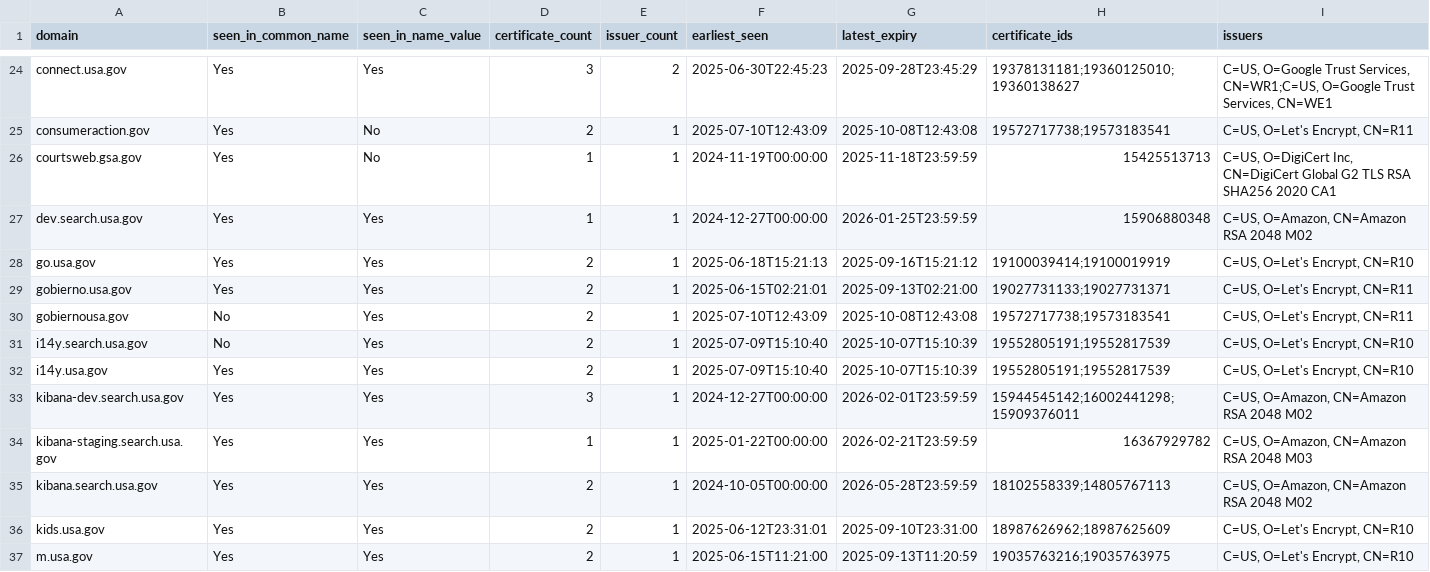
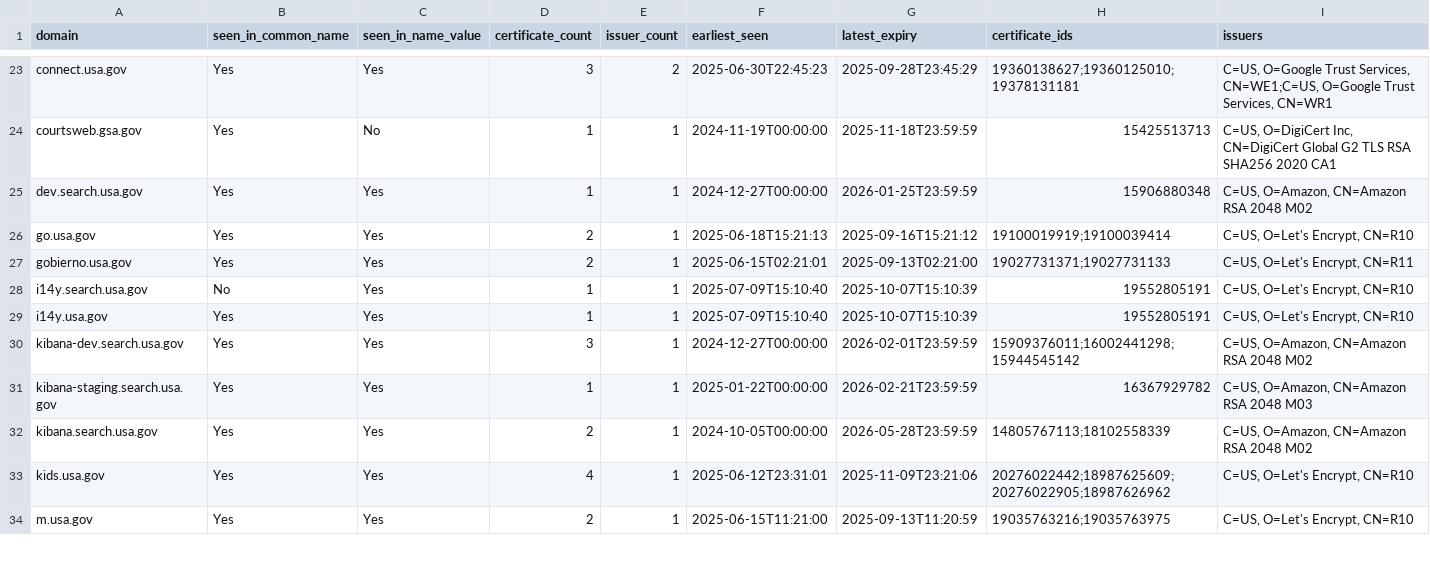
Before and after one commit to fartbagxp/gov-domains, a CSV file: data/csv/domain.usa.gov.csv, drawn as a sheet; only a part is shown, gaps mark what is left out; removed rows and columns are numbered as before the commit, all else as after; the diff covers the shown part only; the diff names each change by its address in the sheet, - before the commit and + after, or states it on an @@ line.

```diff
--- a/data/csv/domain.usa.gov.csv
+++ b/data/csv/domain.usa.gov.csv
-H23 (certificate_ids): 19378131181;19360125010;19360138627
+H23 (certificate_ids): 19360138627;19360125010;19378131181
-I23 (issuers): …Trust Services, CN=WR1;C=US, O=Google Trust Services, CN=WE1
+I23 (issuers): …Trust Services, CN=WE1;C=US, O=Google Trust Services, CN=WR1
-row 25: consumeraction.gov | Yes | No | 2 | 1 | 2025-07-10T12:43:09 | 2025-10-08T12:43:08 | 19572717738;19573183541 | C=US, O=Let's Encrypt, CN=R11
-H26 (certificate_ids): 19100039414;19100019919
+H26 (certificate_ids): 19100019919;19100039414
-H27 (certificate_ids): 19027731133;19027731371
+H27 (certificate_ids): 19027731371;19027731133
-row 30: gobiernousa.gov | No | Yes | 2 | 1 | 2025-07-10T12:43:09 | 2025-10-08T12:43:08 | 19572717738;19573183541 | C=US, O=Let's Encrypt, CN=R11
-D28:D29 (certificate_count): 2
+D28:D29 (certificate_count): 1
-H28:H29 (certificate_ids): 19552805191;19552817539
+H28:H29 (certificate_ids): 19552805191
-H30 (certificate_ids): 15944545142;16002441298;15909376011
+H30 (certificate_ids): 15909376011;16002441298;15944545142
-H32 (certificate_ids): 18102558339;14805767113
+H32 (certificate_ids): 14805767113;18102558339
-D33 (certificate_count): 2
+D33 (certificate_count): 4
-G33 (latest_expiry): 2025-09-10T23:31:00
+G33 (latest_expiry): 2025-11-09T23:21:06
-H33 (certificate_ids): 18987626962;18987625609
+H33 (certificate_ids): 20276022442;18987625609;20276022905;18987626962
```
Also changed, not shown: 4 removed rows and 65 edited cells elsewhere in this file, data/csv/domain.cdc.gov.csv, data/csv/domain.cms.gov.csv, 20 other files.
